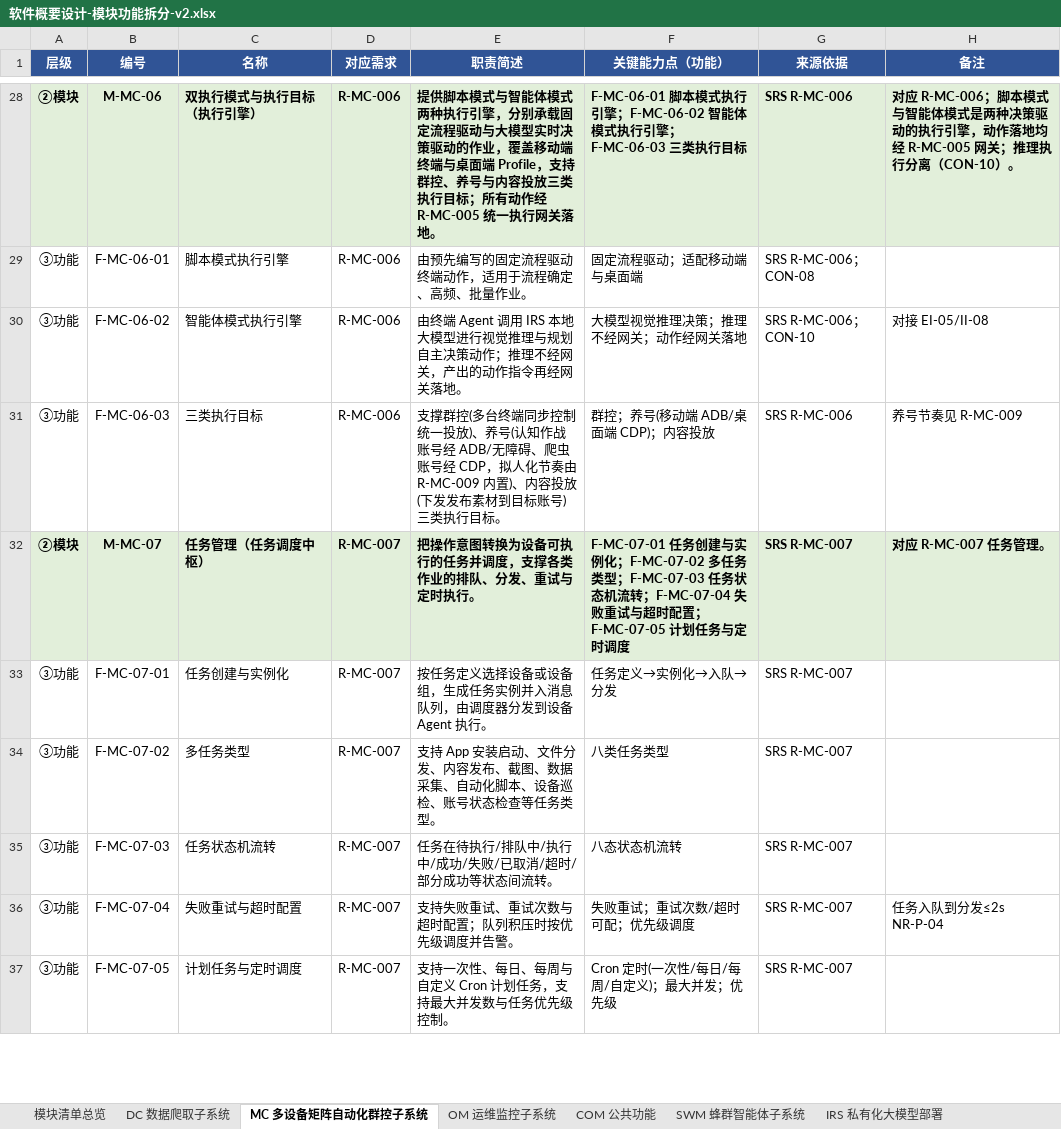
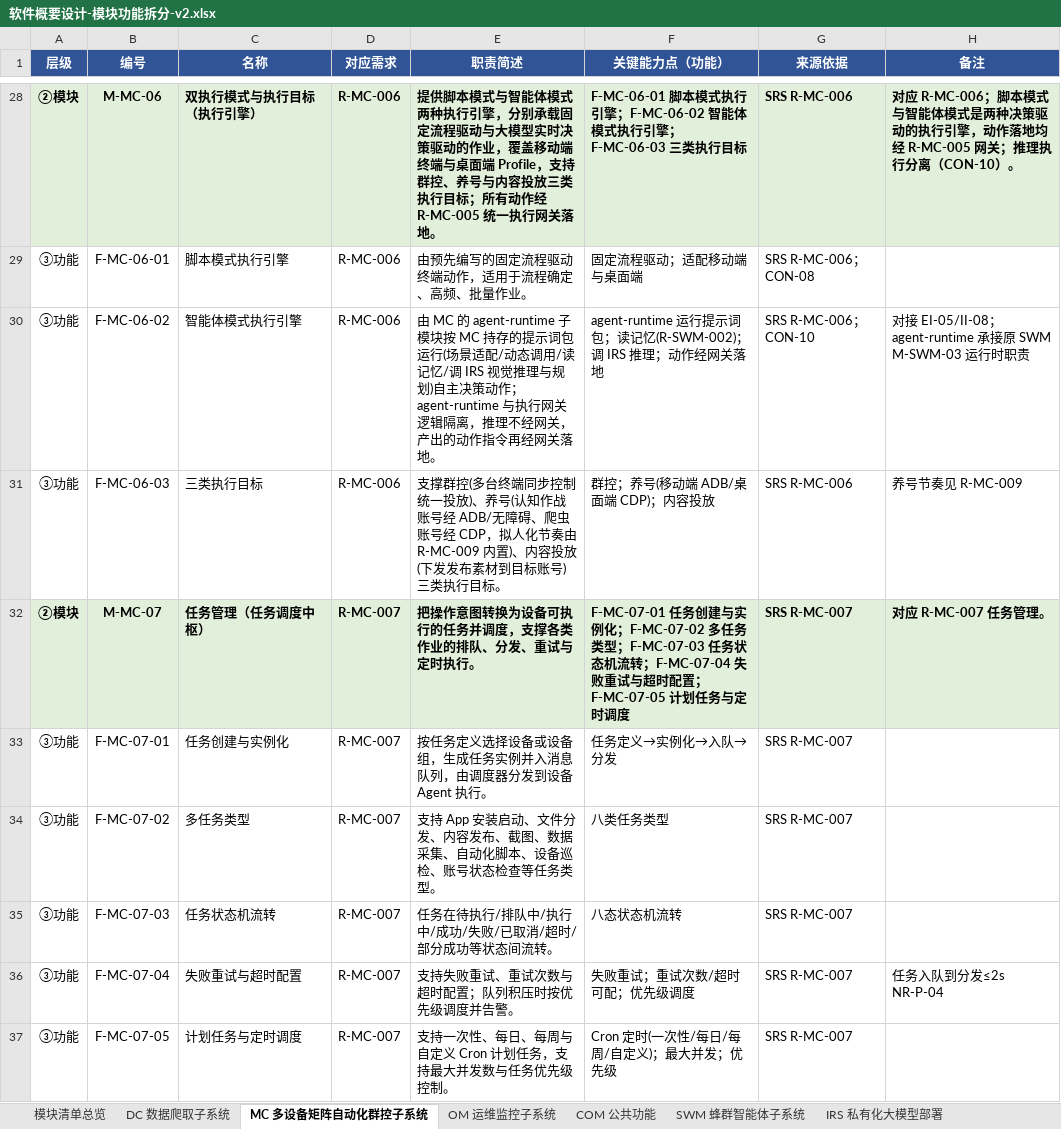
Before and after one commit to Sj-g/obsidian, an Excel workbook: 公司项目/认知作战/文档/软件概要设计-模块功能拆分-v2.xlsx, sheet MC 多设备矩阵自动化群控子系统, drawn as a sheet; only a part is shown, gaps mark what is left out; values as stored, in another font and other column widths than the file's, no borders; the diff names each change by its address in the sheet, - before the commit and + after, or states it on an @@ line.

```diff
--- a/公司项目/认知作战/文档/软件概要设计-模块功能拆分-v2.xlsx (sheet MC 多设备矩阵自动化群控子系统)
+++ b/公司项目/认知作战/文档/软件概要设计-模块功能拆分-v2.xlsx (sheet MC 多设备矩阵自动化群控子系统)
-E30 (职责简述): 由终端 Agent 调用 IRS 本地大模型进行视觉推理与规划自主决策动作；推理不经…
+E30 (职责简述): 由 MC 的 agent-runtime 子模块按 MC 持存的提示词包运行(场景适配/动态调用/读记忆/调 IRS 视觉推理与规划)自主决策动作；agent-runtime 与执行网关逻辑隔离，推理不经…
-F30 (关键能力点（功能）): 大模型视觉推理决策；推理不经网关；动作经网关落地
+F30 (关键能力点（功能）): agent-runtime 运行提示词包；读记忆(R-SWM-002)；调 IRS 推理；动作经网关落地
-H30 (备注): 对接 EI-05/II-08
+H30 (备注): 对接 EI-05/II-08；agent-runtime 承接原 SWM M-SWM-03 运行时职责
```
Also changed, not shown: sheet SWM 蜂群智能体子系统, sheet 模块清单总览, 公司项目/认知作战/文档/软件需求跟踪矩阵.xlsx.
